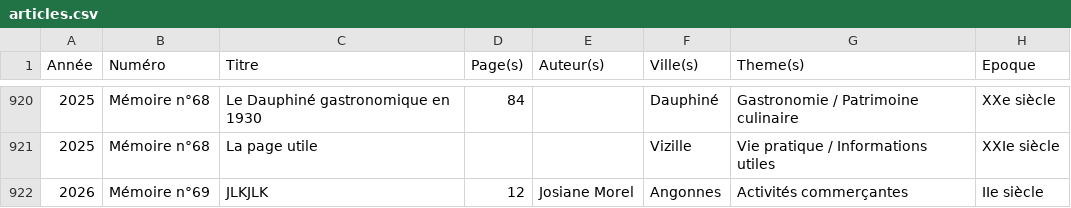
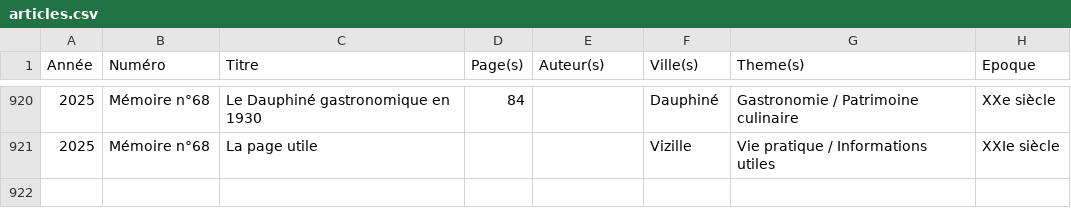
Before and after one commit to mich59139/AHPV, a CSV file: data/articles.csv, drawn as a sheet; only a part is shown, gaps mark what is left out; the diff names each change by its address in the sheet, - before the commit and + after, or states it on an @@ line.

Commit message:
Suppression

```diff
--- a/data/articles.csv
+++ b/data/articles.csv
-row 922: 2026 | Mémoire n°69 | JLKJLK | 12 | Josiane Morel | Angonnes | Activités commerçantes | IIe siècle
```
